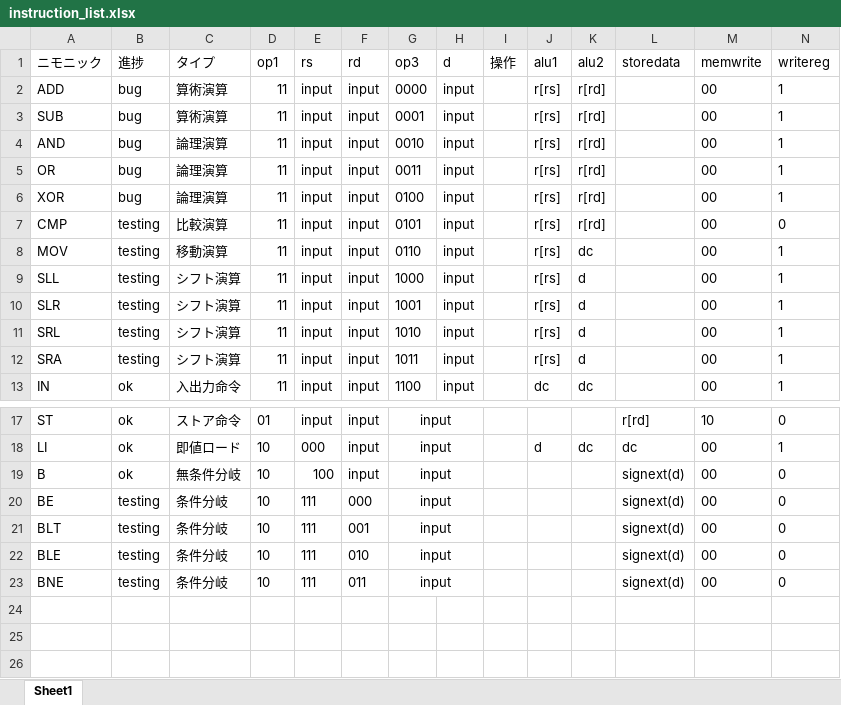
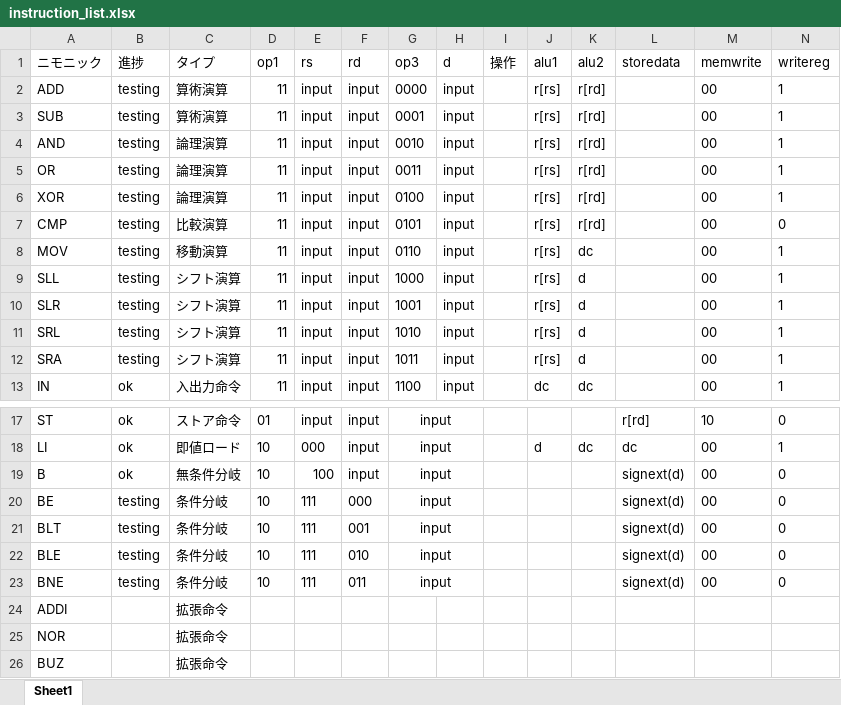
Before and after one commit to katshun0307/simple, an Excel workbook: instruction_list.xlsx, sheet Sheet1, drawn as a sheet; only a part is shown, gaps mark what is left out; values as stored, in another font and other column widths than the file's, no borders; rows hold the shown columns only; the diff names each change by its address in the sheet, - before the commit and + after, or states it on an @@ line.

Commit message:
updated instruction_list

```diff
--- a/instruction_list.xlsx (sheet Sheet1)
+++ b/instruction_list.xlsx (sheet Sheet1)
-B2:B6 (進捗): bug
+B2:B6 (進捗): testing
+row 24: ADDI |  | 拡張命令
+row 25: NOR |  | 拡張命令
+row 26: BUZ |  | 拡張命令
```
